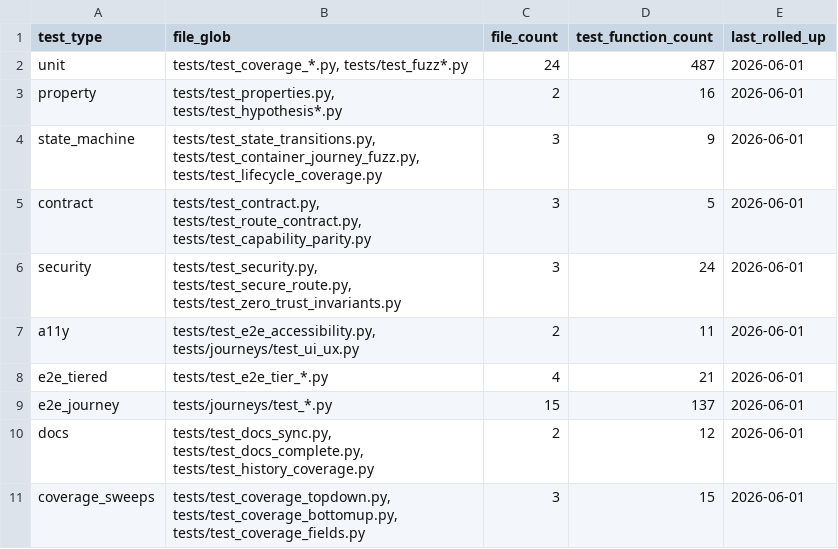
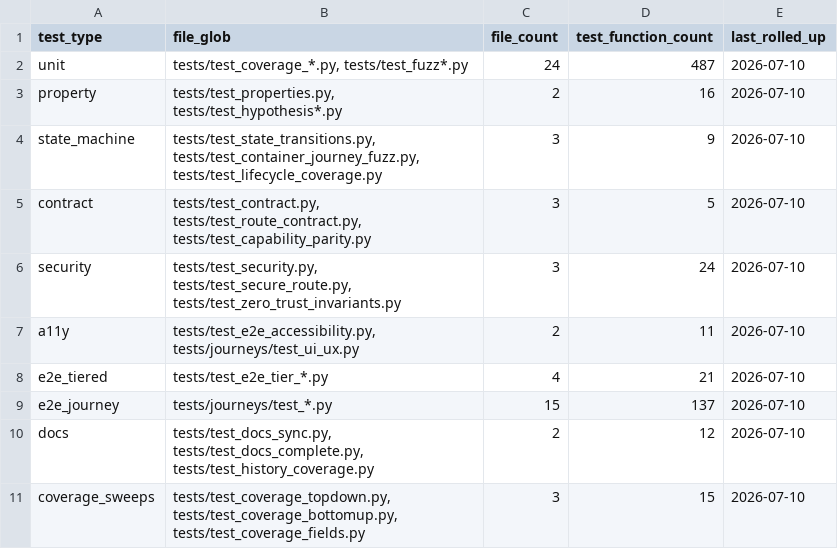
Before and after one commit to yshk-mxim/skiff-container-manager, a CSV file: docs/dev/testing_tracker.csv, drawn as a sheet.

```diff
--- a/docs/dev/testing_tracker.csv
+++ b/docs/dev/testing_tracker.csv
@@ -1,11 +1,11 @@
 test_type,file_glob,file_count,test_function_count,last_rolled_up
-unit,"tests/test_coverage_*.py, tests/test_fuzz*.py",24,487,2026-06-01
-property,"tests/test_properties.py, tests/test_hypothesis*.py",2,16,2026-06-01
-state_machine,"tests/test_state_transitions.py, tests/test_container_journey_fuzz.py, tests/test_lifecycle_coverage.py",3,9,2026-06-01
-contract,"tests/test_contract.py, tests/test_route_contract.py, tests/test_capability_parity.py",3,5,2026-06-01
-security,"tests/test_security.py, tests/test_secure_route.py, tests/test_zero_trust_invariants.py",3,24,2026-06-01
-a11y,"tests/test_e2e_accessibility.py, tests/journeys/test_ui_ux.py",2,11,2026-06-01
-e2e_tiered,tests/test_e2e_tier_*.py,4,21,2026-06-01
-e2e_journey,tests/journeys/test_*.py,15,137,2026-06-01
-docs,"tests/test_docs_sync.py, tests/test_docs_complete.py, tests/test_history_coverage.py",2,12,2026-06-01
-coverage_sweeps,"tests/test_coverage_topdown.py, tests/test_coverage_bottomup.py, tests/test_coverage_fields.py",3,15,2026-06-01
+unit,"tests/test_coverage_*.py, tests/test_fuzz*.py",24,487,2026-07-10
+property,"tests/test_properties.py, tests/test_hypothesis*.py",2,16,2026-07-10
+state_machine,"tests/test_state_transitions.py, tests/test_container_journey_fuzz.py, tests/test_lifecycle_coverage.py",3,9,2026-07-10
+contract,"tests/test_contract.py, tests/test_route_contract.py, tests/test_capability_parity.py",3,5,2026-07-10
+security,"tests/test_security.py, tests/test_secure_route.py, tests/test_zero_trust_invariants.py",3,24,2026-07-10
+a11y,"tests/test_e2e_accessibility.py, tests/journeys/test_ui_ux.py",2,11,2026-07-10
+e2e_tiered,tests/test_e2e_tier_*.py,4,21,2026-07-10
+e2e_journey,tests/journeys/test_*.py,15,137,2026-07-10
+docs,"tests/test_docs_sync.py, tests/test_docs_complete.py, tests/test_history_coverage.py",2,12,2026-07-10
+coverage_sweeps,"tests/test_coverage_topdown.py, tests/test_coverage_bottomup.py, tests/test_coverage_fields.py",3,15,2026-07-10
```
Also changed, not shown: 14 other files.
